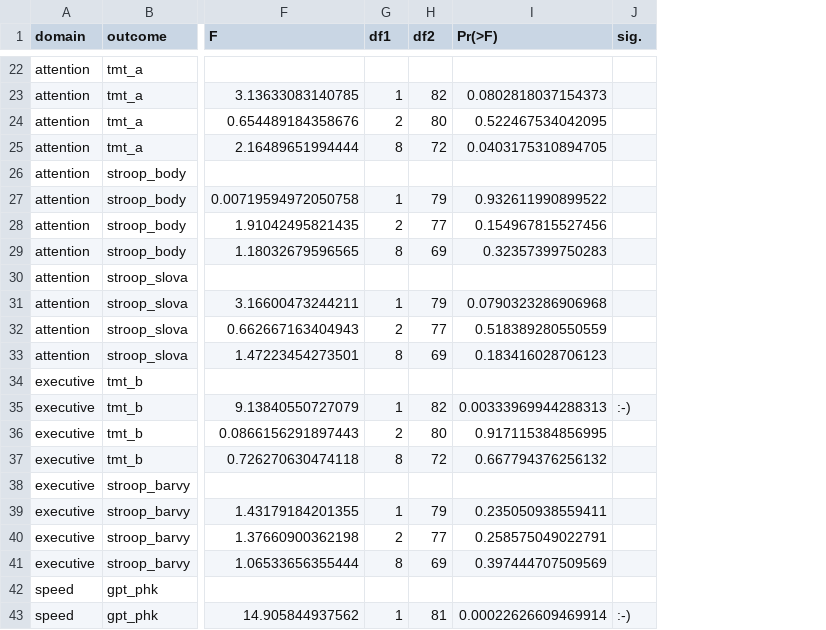
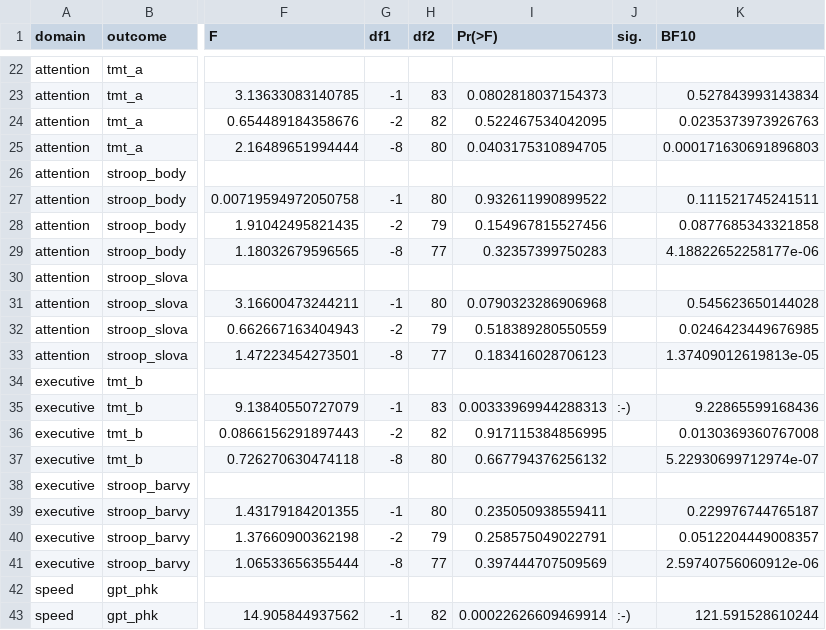
Before and after one commit to josefmana/HippOsa, a CSV file: tables/models_comps_&_checks.csv, drawn as a sheet; only a part is shown, gaps mark what is left out; the diff covers the shown part only; the diff names each change by its address in the sheet, - before the commit and + after, or states it on an @@ line.

```diff
--- a/tables/models_comps_&_checks.csv
+++ b/tables/models_comps_&_checks.csv
+column K (BF10), rows 23-43: 0.527843993143834 | 0.0235373973926763 | 0.000171630691896803 |  | 0.111521745241511 | 0.0877685343321858 | 4.18822652258177e-06 |  | 0.545623650144028 | 0.0246423449676985 | 1.37409012619813e-05 |  | 9.22865599168436 | 0.0130369360767008 | 5.22930699712974e-07 |  | 0.229976744765187 | 0.0512204449008357 | 2.59740756060912e-06 |  | 121.591528610244
-G23 (df1): 1
+G23 (df1): -1
-H23 (df2): 82
+H23 (df2): 83
-G24 (df1): 2
+G24 (df1): -2
-H24 (df2): 80
+H24 (df2): 82
-G25 (df1): 8
+G25 (df1): -8
-H25 (df2): 72
+H25 (df2): 80
-G27 (df1): 1
+G27 (df1): -1
-H27 (df2): 79
+H27 (df2): 80
-G28 (df1): 2
+G28 (df1): -2
-H28 (df2): 77
+H28 (df2): 79
-G29 (df1): 8
+G29 (df1): -8
-H29 (df2): 69
+H29 (df2): 77
-G31 (df1): 1
+G31 (df1): -1
-H31 (df2): 79
+H31 (df2): 80
-G32 (df1): 2
+G32 (df1): -2
-H32 (df2): 77
+H32 (df2): 79
-G33 (df1): 8
+G33 (df1): -8
-H33 (df2): 69
+H33 (df2): 77
-G35 (df1): 1
+G35 (df1): -1
-H35 (df2): 82
+H35 (df2): 83
-G36 (df1): 2
+G36 (df1): -2
-H36 (df2): 80
+H36 (df2): 82
-G37 (df1): 8
+G37 (df1): -8
-H37 (df2): 72
+H37 (df2): 80
-G39 (df1): 1
+G39 (df1): -1
-H39 (df2): 79
+H39 (df2): 80
-G40 (df1): 2
+G40 (df1): -2
-H40 (df2): 77
+H40 (df2): 79
-G41 (df1): 8
+G41 (df1): -8
-H41 (df2): 69
+H41 (df2): 77
-G43 (df1): 1
+G43 (df1): -1
-H43 (df2): 81
+H43 (df2): 82
```
Also changed, not shown: 40 edited cells elsewhere in this file, 4 other files.
